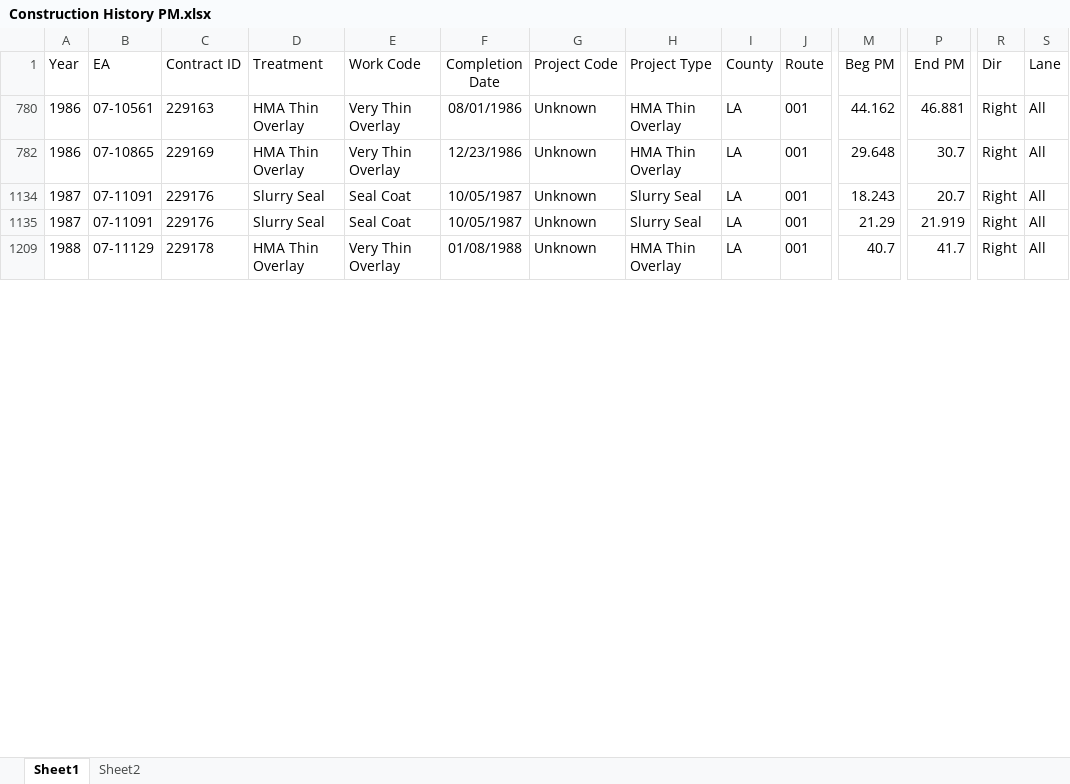
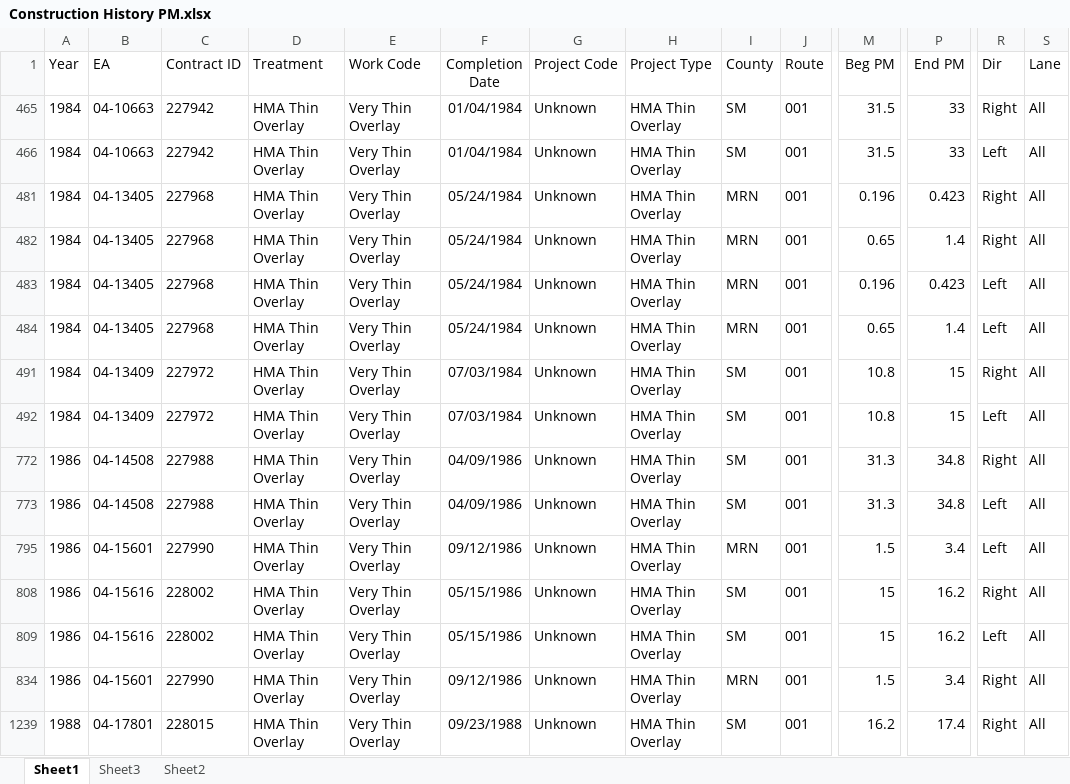
Before and after one commit to zhaojinghua/Caltrans, an Excel workbook: for Hector/Construction History PM.xlsx, sheet Sheet1, drawn as a sheet; only a part is shown, gaps mark what is left out; values as stored, in another font and other column widths than the file's, no borders; removed rows and columns are numbered as before the commit, all else as after; rows hold the shown columns only; the diff covers the shown part only; the diff names each change by its address in the sheet, - before the commit and + after, or states it on an @@ line.

Commit message:
job killing template, gantt chart for D4 Route 001
D4 reports, start to add more filters to the templates, prepare raw data
for the gantt chart requested by Tom. differentiate left and right
directions.

```diff
--- a/for Hector/Construction History PM.xlsx (sheet Sheet1)
+++ b/for Hector/Construction History PM.xlsx (sheet Sheet1)
+sheet tab: Sheet3
@@ row 465 unhidden: 1984 | 04-10663 | 227942 | HMA Thin Overlay | Very Thin Overlay | 01/04/1984 | Unknown | HMA Thin Overlay | SM | 001 | 31.5 | 33 | Right | All @@
@@ row 466 unhidden: 1984 | 04-10663 | 227942 | HMA Thin Overlay | Very Thin Overlay | 01/04/1984 | Unknown | HMA Thin Overlay | SM | 001 | 31.5 | 33 | Left | All @@
@@ row 481 unhidden: 1984 | 04-13405 | 227968 | HMA Thin Overlay | Very Thin Overlay | 05/24/1984 | Unknown | HMA Thin Overlay | MRN | 001 | 0.196 | 0.423 | Right | All @@
@@ row 482 unhidden: 1984 | 04-13405 | 227968 | HMA Thin Overlay | Very Thin Overlay | 05/24/1984 | Unknown | HMA Thin Overlay | MRN | 001 | 0.65 | 1.4 | Right | All @@
@@ row 483 unhidden: 1984 | 04-13405 | 227968 | HMA Thin Overlay | Very Thin Overlay | 05/24/1984 | Unknown | HMA Thin Overlay | MRN | 001 | 0.196 | 0.423 | Left | All @@
@@ row 484 unhidden: 1984 | 04-13405 | 227968 | HMA Thin Overlay | Very Thin Overlay | 05/24/1984 | Unknown | HMA Thin Overlay | MRN | 001 | 0.65 | 1.4 | Left | All @@
@@ row 491 unhidden: 1984 | 04-13409 | 227972 | HMA Thin Overlay | Very Thin Overlay | 07/03/1984 | Unknown | HMA Thin Overlay | SM | 001 | 10.8 | 15 | Right | All @@
@@ row 492 unhidden: 1984 | 04-13409 | 227972 | HMA Thin Overlay | Very Thin Overlay | 07/03/1984 | Unknown | HMA Thin Overlay | SM | 001 | 10.8 | 15 | Left | All @@
@@ row 772 unhidden: 1986 | 04-14508 | 227988 | HMA Thin Overlay | Very Thin Overlay | 04/09/1986 | Unknown | HMA Thin Overlay | SM | 001 | 31.3 | 34.8 | Right | All @@
@@ row 773 unhidden: 1986 | 04-14508 | 227988 | HMA Thin Overlay | Very Thin Overlay | 04/09/1986 | Unknown | HMA Thin Overlay | SM | 001 | 31.3 | 34.8 | Left | All @@
@@ row 795 unhidden: 1986 | 04-15601 | 227990 | HMA Thin Overlay | Very Thin Overlay | 09/12/1986 | Unknown | HMA Thin Overlay | MRN | 001 | 1.5 | 3.4 | Left | All @@
-B808 (EA): 07-10561
+B808 (EA): 04-15616
-C808 (Contract ID): 229163
+C808 (Contract ID): 228002
-F808 (Completion Date): 08/01/1986
+F808 (Completion Date): 05/15/1986
-I808 (County): LA
+I808 (County): SM
-M808 (Beg PM): 44.162
+M808 (Beg PM): 15
-P808 (End PM): 46.881
+P808 (End PM): 16.2
@@ row 809 unhidden: 1986 | 04-15616 | 228002 | HMA Thin Overlay | Very Thin Overlay | 05/15/1986 | Unknown | HMA Thin Overlay | SM | 001 | 15 | 16.2 | Left | All @@
-B834 (EA): 07-10865
+B834 (EA): 04-15601
-C834 (Contract ID): 229169
+C834 (Contract ID): 227990
-F834 (Completion Date): 12/23/1986
+F834 (Completion Date): 09/12/1986
-I834 (County): LA
+I834 (County): MRN
-M834 (Beg PM): 29.648
+M834 (Beg PM): 1.5
-P834 (End PM): 30.7
+P834 (End PM): 3.4
@@ row 1134 hidden: 1987 | 07-11091 | 229176 | Slurry Seal | Seal Coat | 10/05/1987 | Unknown | Slurry Seal | LA | 001 | 18.243 | 20.7 | Right | All @@
@@ row 1135 hidden: 1987 | 07-11091 | 229176 | Slurry Seal | Seal Coat | 10/05/1987 | Unknown | Slurry Seal | LA | 001 | 21.29 | 21.919 | Right | All @@
-B1239 (EA): 07-11129
+B1239 (EA): 04-17801
-C1239 (Contract ID): 229178
+C1239 (Contract ID): 228015
-F1239 (Completion Date): 01/08/1988
+F1239 (Completion Date): 09/23/1988
-I1239 (County): LA
+I1239 (County): SM
-M1239 (Beg PM): 40.7
+M1239 (Beg PM): 16.2
-P1239 (End PM): 41.7
+P1239 (End PM): 17.4
```
Also changed, not shown: 93 hidden or unhidden rows and 162 edited cells elsewhere in this sheet, for Hector/son001.xlsx, 11 other files.
